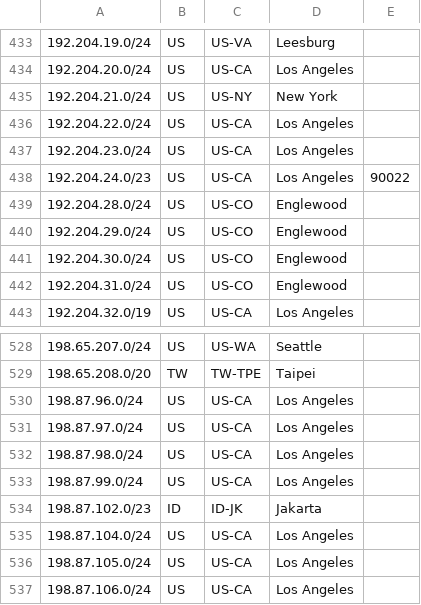
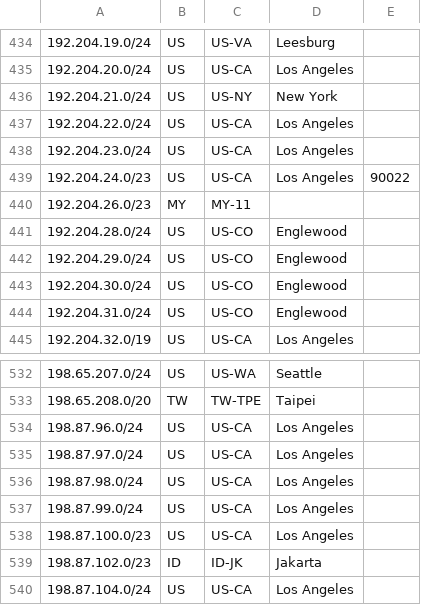
Before and after one commit to nttgin/geofeeds, a CSV file: geofeeds.csv, drawn as a sheet; only a part is shown, gaps mark what is left out; the shorter side is filled out with more unchanged rows; the diff covers the shown part only; the diff names each change by its address in the sheet, - before the commit and + after, or states it on an @@ line.

```diff
--- a/geofeeds.csv
+++ b/geofeeds.csv
+row 440: 192.204.26.0/23 | MY | MY-11
+row 538: 198.87.100.0/23 | US | US-CA | Los Angeles
```
Also changed, not shown: 14 added rows elsewhere in this file.
